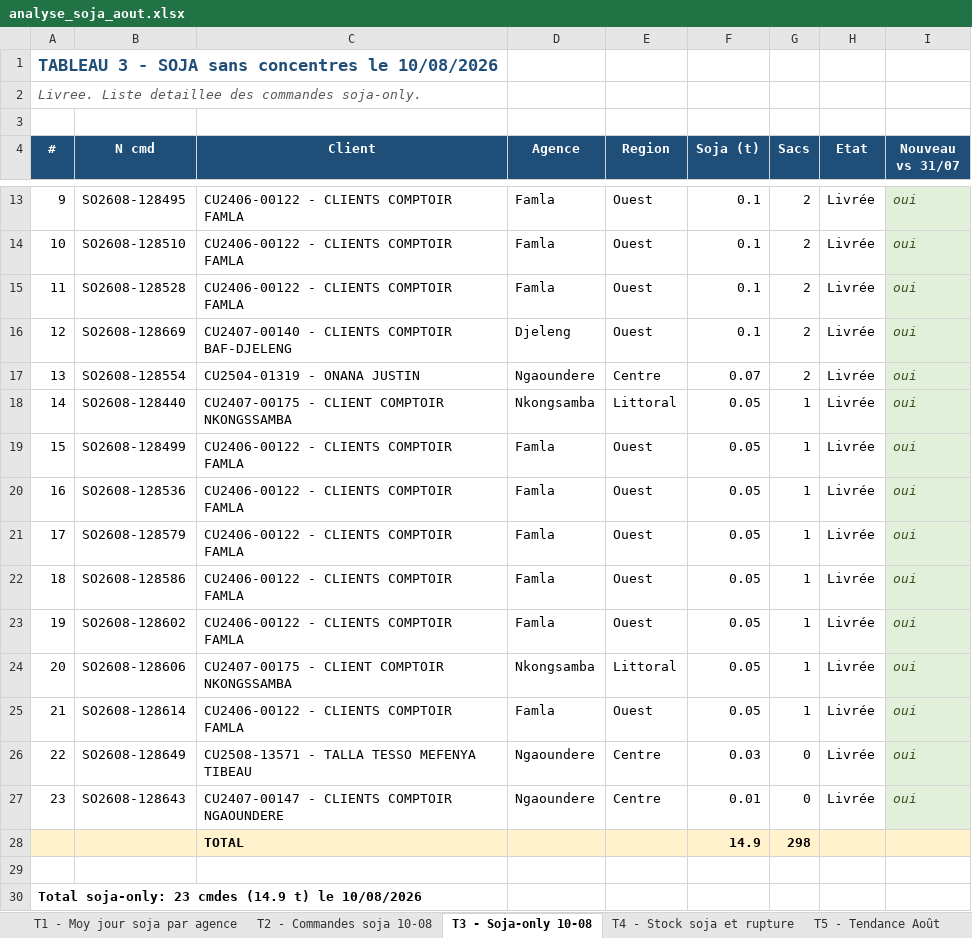
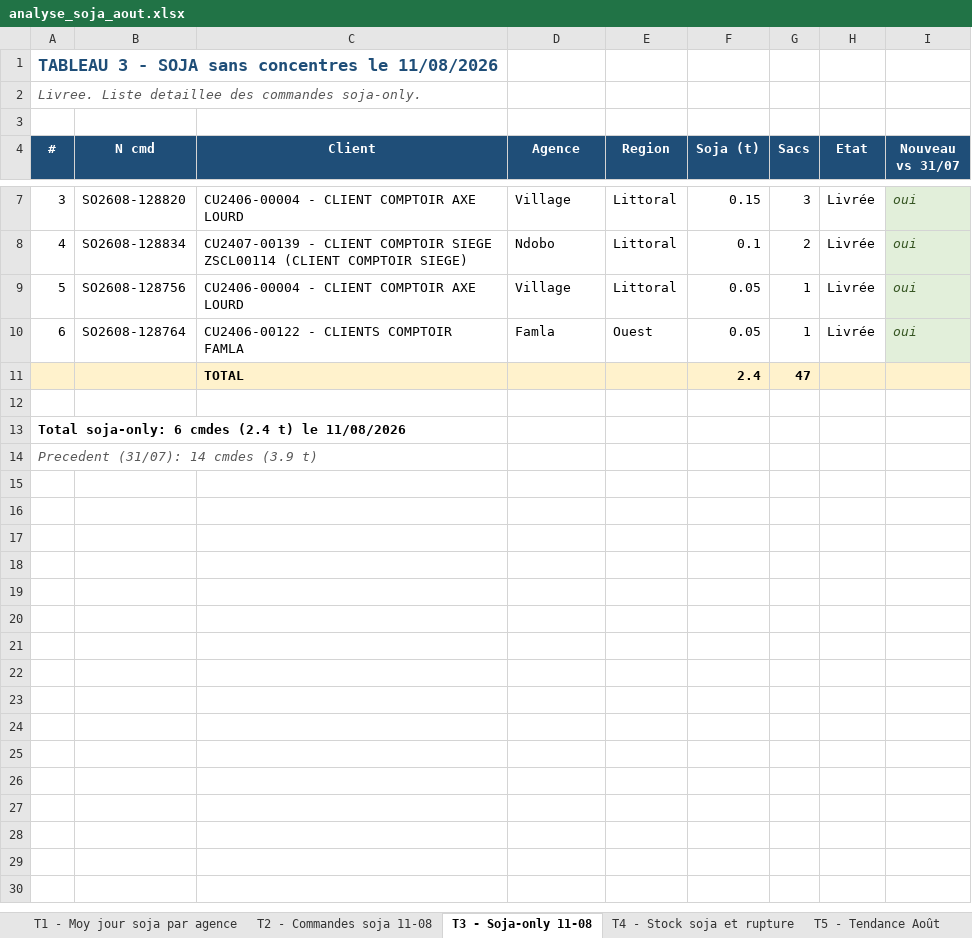
Before and after one commit to frwil/njs-sales-analysis, an Excel workbook: download/analyse_soja_aout.xlsx, sheet T3 - Soja-only 11-08, drawn as a sheet; only a part is shown, gaps mark what is left out; the shorter side is filled out with more unchanged rows; values as stored, in another font and other column widths than the file's, no borders; removed rows and columns are numbered as before the commit, all else as after; the diff covers the shown part only; the diff names each change by its address in the sheet, - before the commit and + after, or states it on an @@ line.

```diff
--- a/download/analyse_soja_aout.xlsx (sheet T3 - Soja-only 11-08)
+++ b/download/analyse_soja_aout.xlsx (sheet T3 - Soja-only 11-08)
-sheet tab: T2 - Commandes soja 10-08
+sheet tab: T2 - Commandes soja 11-08
-sheet tab: T3 - Soja-only 10-08
+sheet tab: T3 - Soja-only 11-08
@@ column A (#) renumbered between rows 1 and 13 @@
-row 13: 9 | SO2608-128495 | CU2406-00122 - CLIENTS COMPTOIR FAMLA | Famla | Ouest | 0.1 | 2 | Livrée | oui
-row 14: 10 | SO2608-128510 | CU2406-00122 - CLIENTS COMPTOIR FAMLA | Famla | Ouest | 0.1 | 2 | Livrée | oui
+row 7: 3 | SO2608-128820 | CU2406-00004 - CLIENT COMPTOIR AXE LOURD | Village | Littoral | 0.15 | 3 | Livrée | oui
-B8 (N cmd): SO2608-128528
+B8 (N cmd): SO2608-128834
-C8 (Client): CU2406-00122 - CLIENTS COMPTOIR FAMLA
+C8 (Client): CU2407-00139 - CLIENT COMPTOIR SIEGE ZSCL00114 (CLIENT COMPTOIR SIEGE)
-D8 (Agence): Famla
+D8 (Agence): Ndobo
-E8 (Region): Ouest
+E8 (Region): Littoral
-row 16: 12 | SO2608-128669 | CU2407-00140 - CLIENTS COMPTOIR BAF-DJELENG | Djeleng | Ouest | 0.1 | 2 | Livrée | oui
-row 17: 13 | SO2608-128554 | CU2504-01319 - ONANA JUSTIN | Ngaoundere | Centre | 0.07 | 2 | Livrée | oui
-row 18: 14 | SO2608-128440 | CU2407-00175 - CLIENT COMPTOIR NKONGSSAMBA | Nkongsamba | Littoral | 0.05 | 1 | Livrée | oui
-row 19: 15 | SO2608-128499 | CU2406-00122 - CLIENTS COMPTOIR FAMLA | Famla | Ouest | 0.05 | 1 | Livrée | oui
-row 20: 16 | SO2608-128536 | CU2406-00122 - CLIENTS COMPTOIR FAMLA | Famla | Ouest | 0.05 | 1 | Livrée | oui
-row 21: 17 | SO2608-128579 | CU2406-00122 - CLIENTS COMPTOIR FAMLA | Famla | Ouest | 0.05 | 1 | Livrée | oui
-row 22: 18 | SO2608-128586 | CU2406-00122 - CLIENTS COMPTOIR FAMLA | Famla | Ouest | 0.05 | 1 | Livrée | oui
-row 23: 19 | SO2608-128602 | CU2406-00122 - CLIENTS COMPTOIR FAMLA | Famla | Ouest | 0.05 | 1 | Livrée | oui
-B9 (N cmd): SO2608-128606
+B9 (N cmd): SO2608-128756
-C9 (Client): CU2407-00175 - CLIENT COMPTOIR NKONGSSAMBA
+C9 (Client): CU2406-00004 - CLIENT COMPTOIR AXE LOURD
-D9 (Agence): Nkongsamba
+D9 (Agence): Village
-B10 (N cmd): SO2608-128614
+B10 (N cmd): SO2608-128764
-row 26: 22 | SO2608-128649 | CU2508-13571 - TALLA TESSO MEFENYA TIBEAU | Ngaoundere | Centre | 0.03 | 0 | Livrée | oui
-row 27: 23 | SO2608-128643 | CU2407-00147 - CLIENTS COMPTOIR NGAOUNDERE | Ngaoundere | Centre | 0.01 | 0 | Livrée | oui
-row 28:  |  | TOTAL |  |  | 14.9 | 298
+row 11:  |  | TOTAL |  |  | 2.4 | 47
```
Also changed, not shown: 6 removed rows and 4 edited cells elsewhere in this sheet, sheet T2 - Commandes soja 11-08, sheet T1 - Moy jour soja par agence, sheet T4 - Stock soja et rupture, sheet T5 - Tendance Août, 10 other files.
